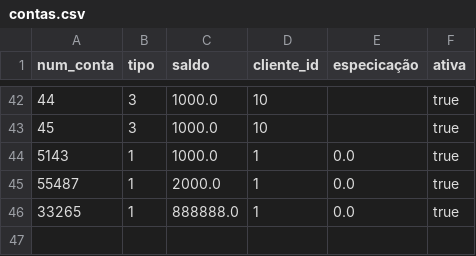
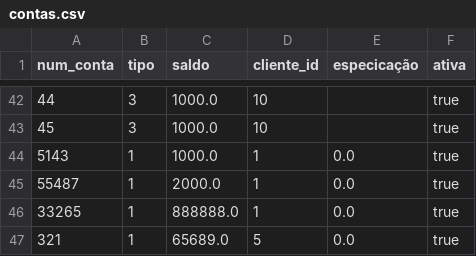
Before and after one commit to guilherme-rods/ProjetoJava, a CSV file: dbbanco/contas.csv, drawn as a sheet; only a part is shown, gaps mark what is left out; the diff names each change by its address in the sheet, - before the commit and + after, or states it on an @@ line.

```diff
--- a/dbbanco/contas.csv
+++ b/dbbanco/contas.csv
+row 47: 321 | 1 | 65689.0 | 5 | 0.0 | true
```
Also changed, not shown: 4 other files.
